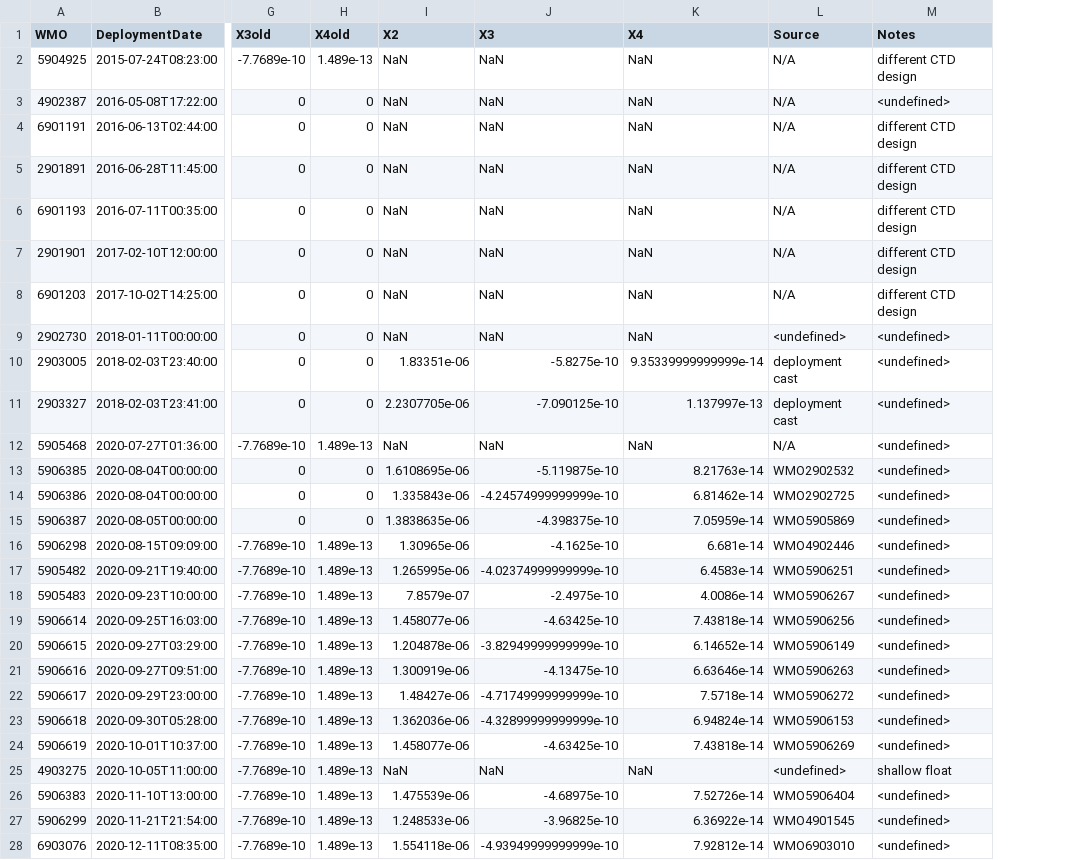
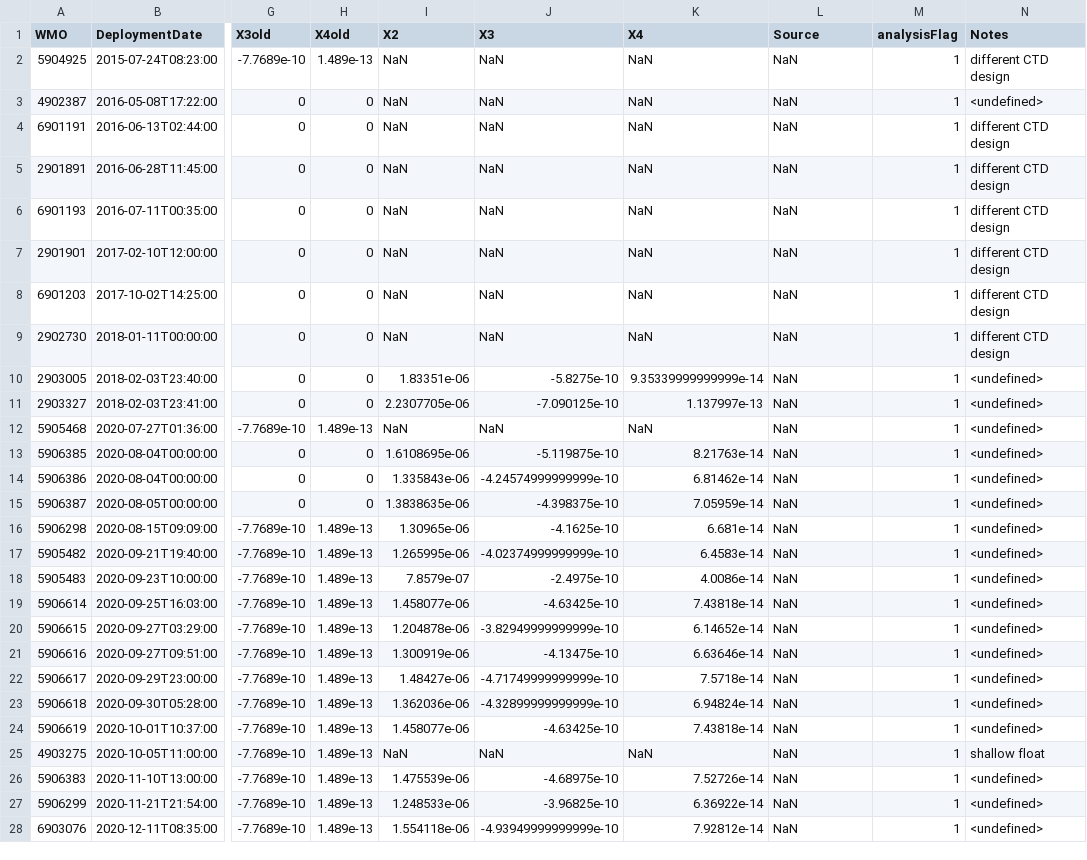
Before and after one commit to ArgoDMQC/RBRargo_DMQC, a CSV file: Compressibility_correction/RBRargo3_compressibility_table.csv, drawn as a sheet; only a part is shown, gaps mark what is left out; addresses are those after the commit; the diff covers the shown part only; the diff names each change by its address in the sheet, - before the commit and + after, or states it on an @@ line.

Commit message:
Update RBRargo3_compressibility_table.csv

```diff
--- a/Compressibility_correction/RBRargo3_compressibility_table.csv
+++ b/Compressibility_correction/RBRargo3_compressibility_table.csv
+column M (analysisFlag), rows 2-28: all 1
-L2:L8 (Source): N/A
+L2:L8 (Source): NaN
-L9 (Source): <undefined>
+L9 (Source): NaN
-N9 (Notes): <undefined>
+N9 (Notes): different CTD design
-L10:L11 (Source): deployment cast
+L10:L11 (Source): NaN
-L12 (Source): N/A
+L12 (Source): NaN
-L13 (Source): WMO2902532
+L13 (Source): NaN
-L14 (Source): WMO2902725
+L14 (Source): NaN
-L15 (Source): WMO5905869
+L15 (Source): NaN
-L16 (Source): WMO4902446
+L16 (Source): NaN
-L17 (Source): WMO5906251
+L17 (Source): NaN
-L18 (Source): WMO5906267
+L18 (Source): NaN
-L19 (Source): WMO5906256
+L19 (Source): NaN
-L20 (Source): WMO5906149
+L20 (Source): NaN
-L21 (Source): WMO5906263
+L21 (Source): NaN
-L22 (Source): WMO5906272
+L22 (Source): NaN
-L23 (Source): WMO5906153
+L23 (Source): NaN
-L24 (Source): WMO5906269
+L24 (Source): NaN
-L25 (Source): <undefined>
+L25 (Source): NaN
-L26 (Source): WMO5906404
+L26 (Source): NaN
-L27 (Source): WMO4901545
+L27 (Source): NaN
-L28 (Source): WMO6903010
+L28 (Source): NaN
```
Also changed, not shown: 1 added row and 80 edited cells elsewhere in this file.
